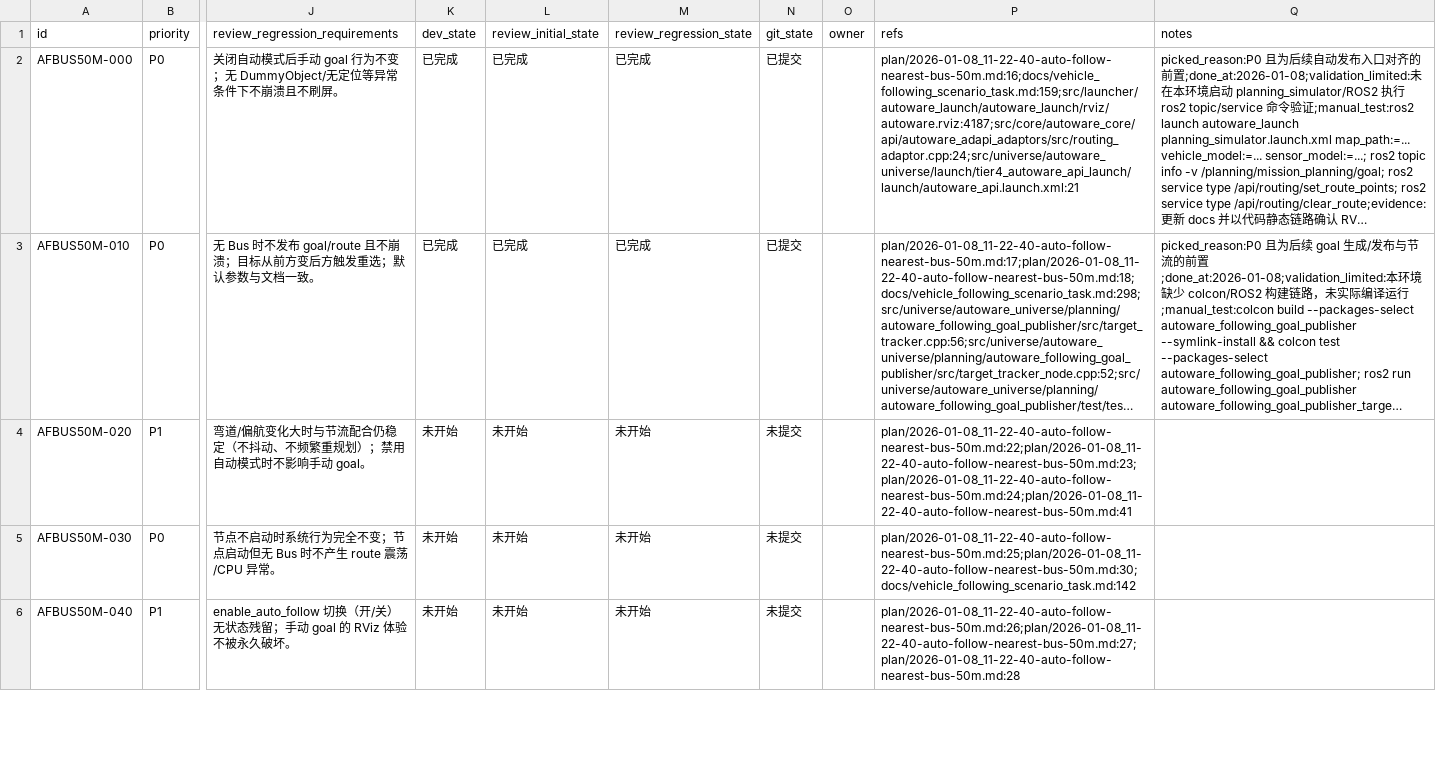
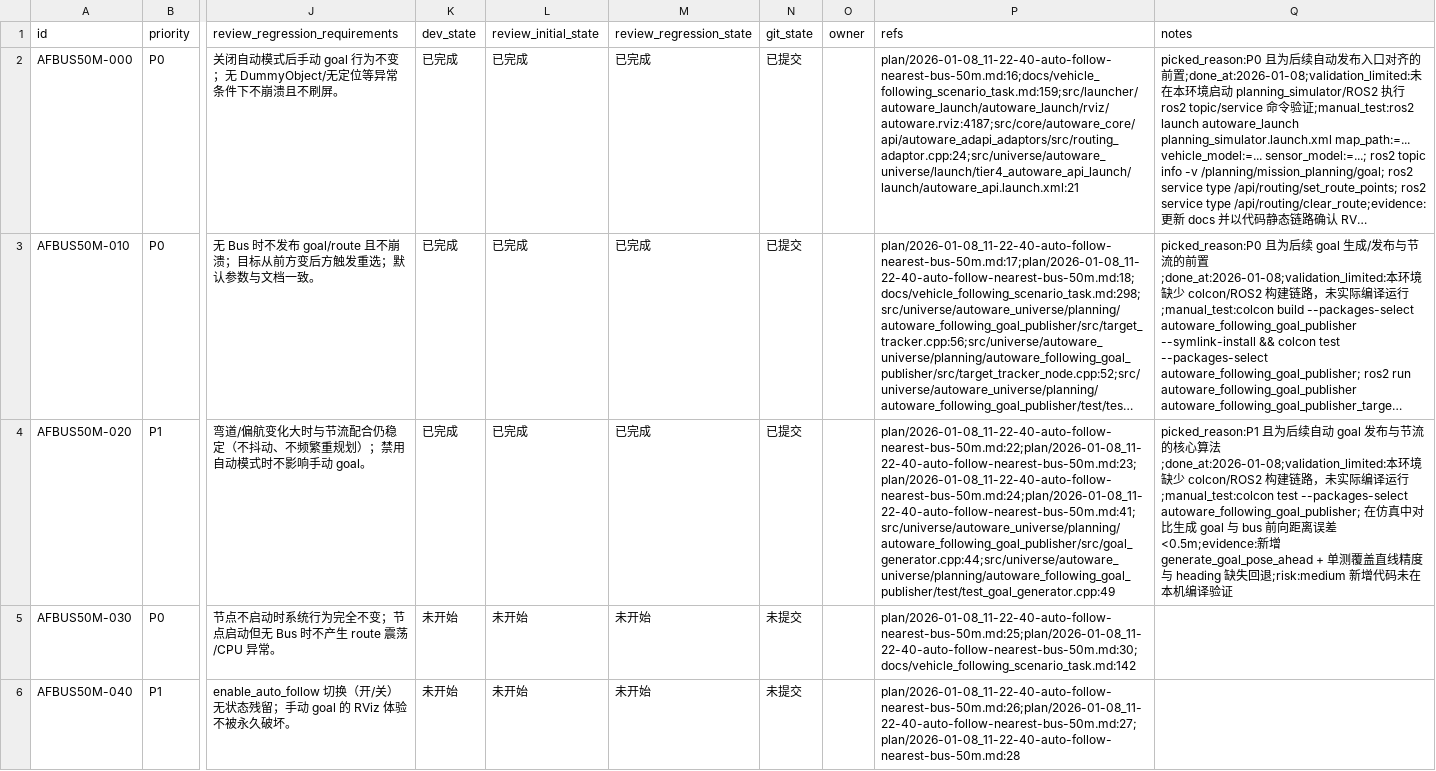
Before and after one commit to 2635064692/autoware-mono, a CSV file: issues/2026-01-08_11-27-29-auto-follow-nearest-bus-50m.csv, drawn as a sheet; only a part is shown, gaps mark what is left out; long unchanged cells end in …; the diff names each change by its address in the sheet, - before the commit and + after, or states it on an @@ line.

```diff
--- a/issues/2026-01-08_11-27-29-auto-follow-nearest-bus-50m.csv
+++ b/issues/2026-01-08_11-27-29-auto-follow-nearest-bus-50m.csv
-K4 (dev_state): 未开始
+K4 (dev_state): 已完成
-L4 (review_initial_state): 未开始
+L4 (review_initial_state): 已完成
-M4 (review_regression_state): 未开始
+M4 (review_regression_state): 已完成
-N4 (git_state): 未提交
+N4 (git_state): 已提交
-P4 (refs): plan/2026-01-08_11-22-40-auto-follow-nearest-bus-50m.md:22;plan/2026-01-08_11-22-40-auto-follow-nearest-bus-50m.md:23;plan/2026-01-08_11-22-40-auto-follow-nearest-bus-50m.md:24;plan/2026-01-08_11-22-40-auto-follow-nearest-bus-50m.md:41
+P4 (refs): plan/2026-01-08_11-22-40-auto-follow-nearest-bus-50m.md:22;plan/2026-01-08_11-22-40-auto-follow-nearest-bus-50m.md:23;plan/2026-01-08_11-22-40-auto-follow-nearest-bus-50m.md:24;plan/2026-01-08_11-22-40-auto-follow-nearest-bus-50m.md:41;src/universe/autoware_universe/planning/autoware_following_goal_publisher/src/goal_generator.cpp:44;src/universe/autoware_universe/planning/autoware_following_goal_publisher/test/test_goal_generator.cpp:49
-Q4 (notes): (empty)
+Q4 (notes): picked_reason:P1 且为后续自动 goal 发布与节流的核心算法;done_at:2026-01-08;validation_limited:本环境缺少 colcon/ROS2 构建链路，未实际编译运行;manual_test:colcon test --packages-select autoware_following_goal_publisher; 在仿真中对比生成 goal 与 bus 前向距离误差 <0.5m;evidence:新增 generate_goal_pose_ahead + 单测覆盖直线精度与 heading 缺失回退;risk:medium 新增代码未在本机编译验证
```
Also changed, not shown: 4 other files.
